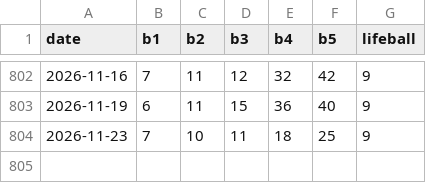
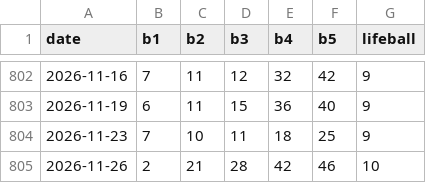
Before and after one commit to AiRich49/lotto-picker, a CSV file: data/setforlife.csv, drawn as a sheet; only a part is shown, gaps mark what is left out.

```diff
--- a/data/setforlife.csv
+++ b/data/setforlife.csv
@@ -804 +804,2 @@ date,b1,b2,b3,b4,b5,lifeball
 2026-11-23,7,10,11,18,25,9
+2026-11-26,2,21,28,42,46,10
```
